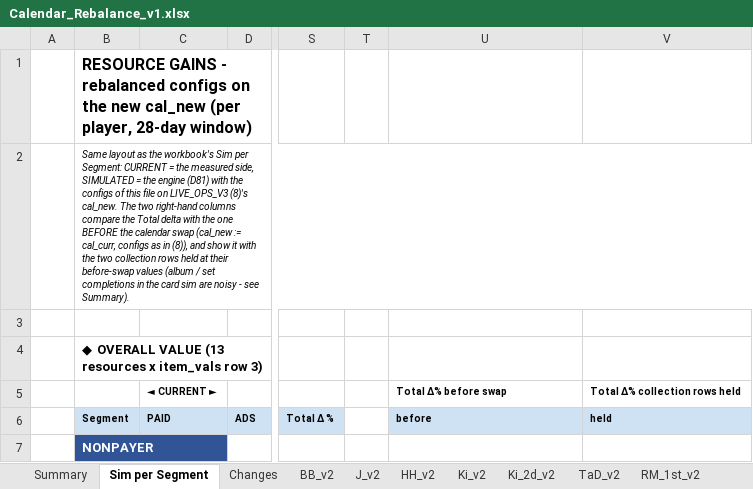
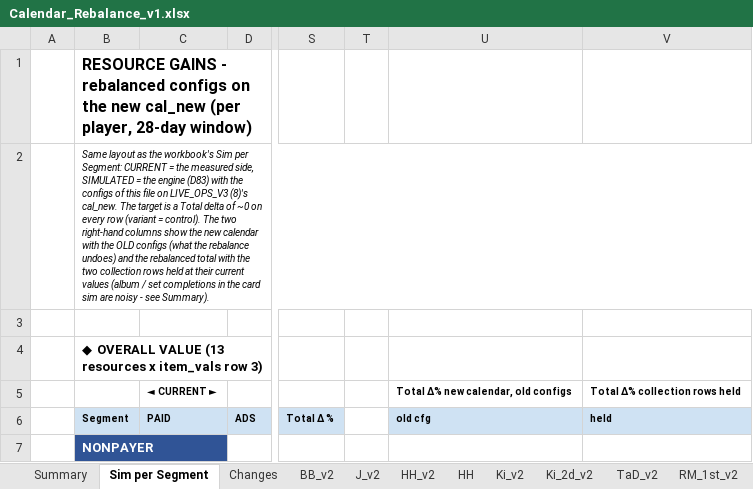
Before and after one commit to Teatree/r_live_ops_2, an Excel workbook: display/Calendar_Rebalance_v1.xlsx, sheet Sim per Segment, drawn as a sheet; only a part is shown, gaps mark what is left out; values as stored, in another font and other column widths than the file's, no borders; the diff covers the shown part only; the diff names each change by its address in the sheet, - before the commit and + after, or states it on an @@ line.

```diff
--- a/display/Calendar_Rebalance_v1.xlsx (sheet Sim per Segment)
+++ b/display/Calendar_Rebalance_v1.xlsx (sheet Sim per Segment)
+sheet tab: HH
-B2: …the engine (D81) with the configs of this file on LIVE_OPS_V3 (8)'s cal_new. The two right-hand columns compare the Total delta with the one BEFORE the calendar swap (cal_new := cal_curr, configs as in (8)), and show it with the two collection rows held at their before-swap values (album…
+B2: …the engine (D83) with the configs of this file on LIVE_OPS_V3 (8)'s cal_new. The target is a Total delta of ~0 on every row (variant = control). The two right-hand columns show the new calendar with the OLD configs (what the rebalance undoes) and the rebalanced total with the two collection rows held at their current values (album…
-U5: Total Δ% before swap
+U5: Total Δ% new calendar, old configs
-U6: before
+U6: old cfg
```
Also changed, not shown: 1 added row, 1 removed row and 1571 edited cells elsewhere in this sheet, sheet Summary, sheet Changes, sheet RM_2nd_v2, sheet RM_1st_v2, sheet J_v2, sheet BB_v2, 6 more sheets, display/RM_LocalSim_v1.xlsx, 10 other files.
